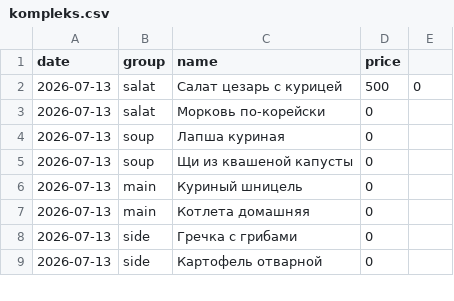
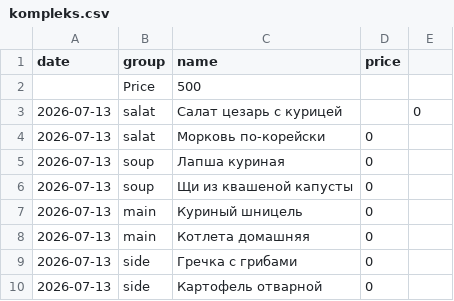
Before and after one commit to Top4Rest/Menu, a CSV file: data/kompleks.csv, drawn as a sheet; only a part is shown.

```diff
--- a/data/kompleks.csv
+++ b/data/kompleks.csv
@@ -1,3 +1,4 @@
 date,group,name,price,
-2026-07-13,salat,Салат цезарь с курицей,500,0
+,Price,500,,
+2026-07-13,salat,Салат цезарь с курицей,,0
 2026-07-13,salat,Морковь по-корейски,0,
```
